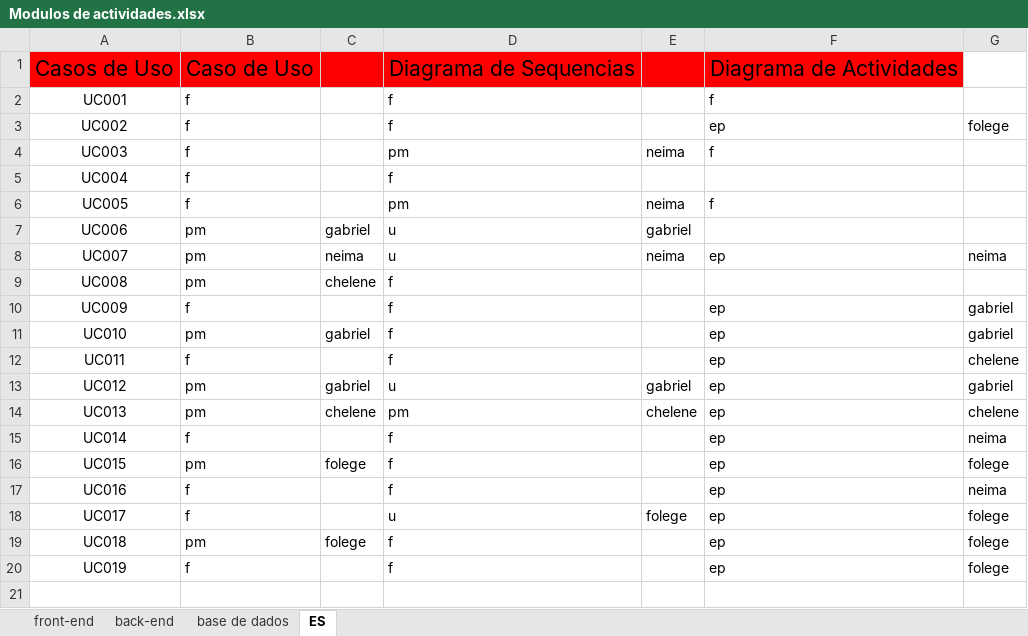
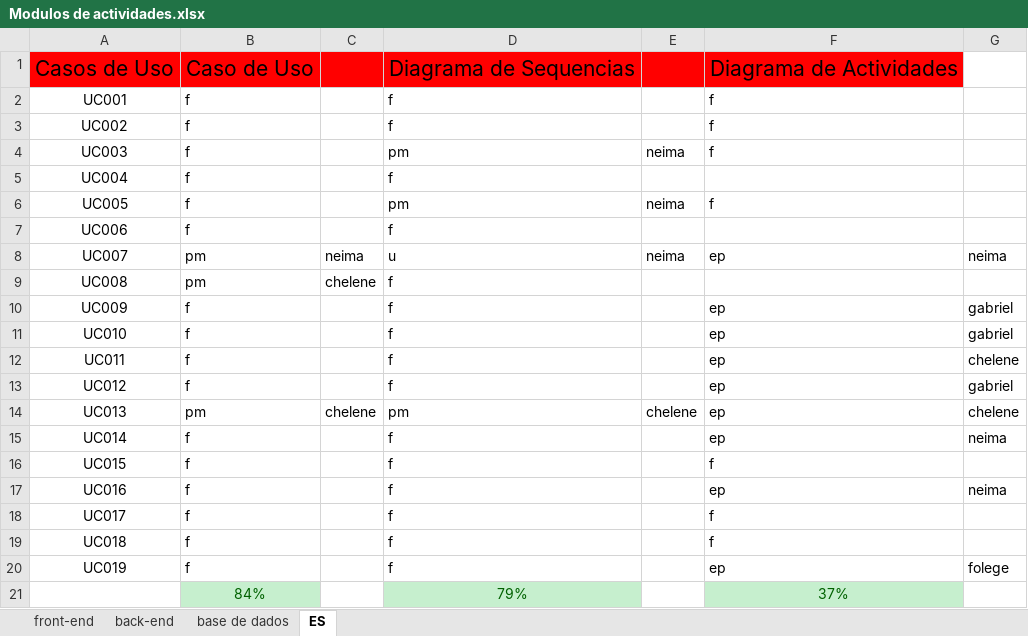
Before and after one commit to GabrielTimba/SAPDR, an Excel workbook: Modulos de actividades.xlsx, sheet ES, drawn as a sheet; values as stored, in another font and other column widths than the file's, no borders; conditional formats not drawn; the diff names each change by its address in the sheet, - before the commit and + after, or states it on an @@ line.

Commit message:
Update Modulos de actividades.xlsx

```diff
--- a/Modulos de actividades.xlsx (sheet ES)
+++ b/Modulos de actividades.xlsx (sheet ES)
-F3: ep
+F3: f
-G3: folege
+G3: (empty)
-B7: pm
+B7: f
-C7: gabriel
+C7: (empty)
-D7: u
+D7: f
-E7: gabriel
+E7: (empty)
-B11: pm
+B11: f
-C11: gabriel
+C11: (empty)
-B13: pm
+B13: f
-C13: gabriel
+C13: (empty)
-D13: u
+D13: f
-E13: gabriel
+E13: (empty)
-B16: pm
+B16: f
-C16: folege
+C16: (empty)
-F16: ep
+F16: f
-G16: folege
+G16: (empty)
-D18: u
+D18: f
-E18: folege
+E18: (empty)
-F18:F19: ep
+F18:F19: f
-G18:G19: folege
+G18:G19: (empty)
-B19: pm
+B19: f
-C19: folege
+C19: (empty)
+row 21:  | 84% |  | 79% |  | 37%
```
